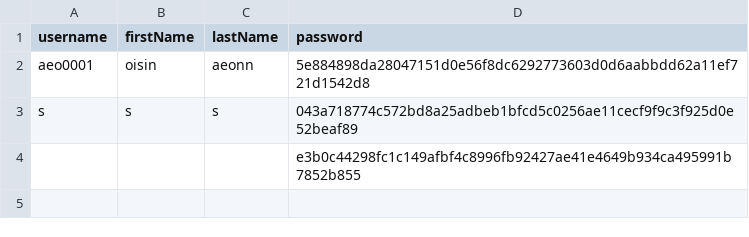
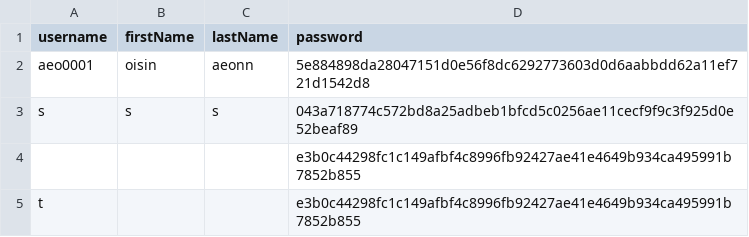
Before and after one commit to des1-gner/ass2_oisinAeonn, a CSV file: users.csv, drawn as a sheet.

```diff
--- a/users.csv
+++ b/users.csv
@@ -4 +4,2 @@ s,s,s,043a718774c572bd8a25adbeb1bfcd5c0256ae11cecf9f9c3f925d0e52beaf89
 ,,,e3b0c44298fc1c149afbf4c8996fb92427ae41e4649b934ca495991b7852b855
+t,,,e3b0c44298fc1c149afbf4c8996fb92427ae41e4649b934ca495991b7852b855
```
Also changed, not shown: 3 other files.
